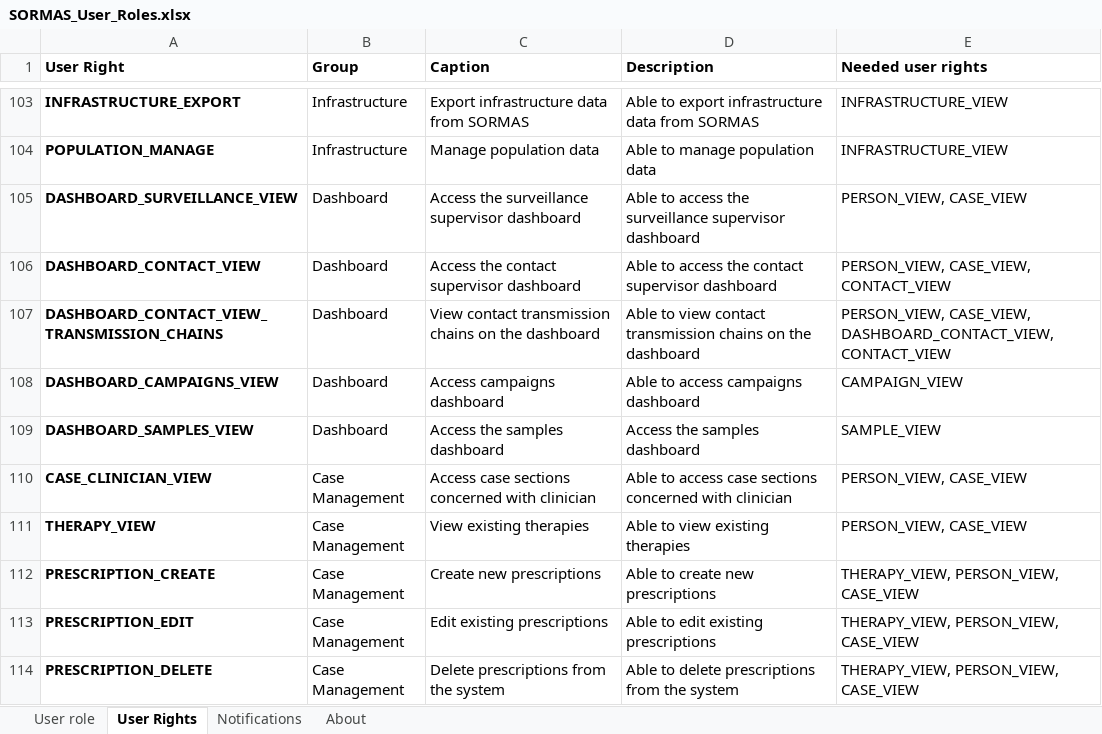
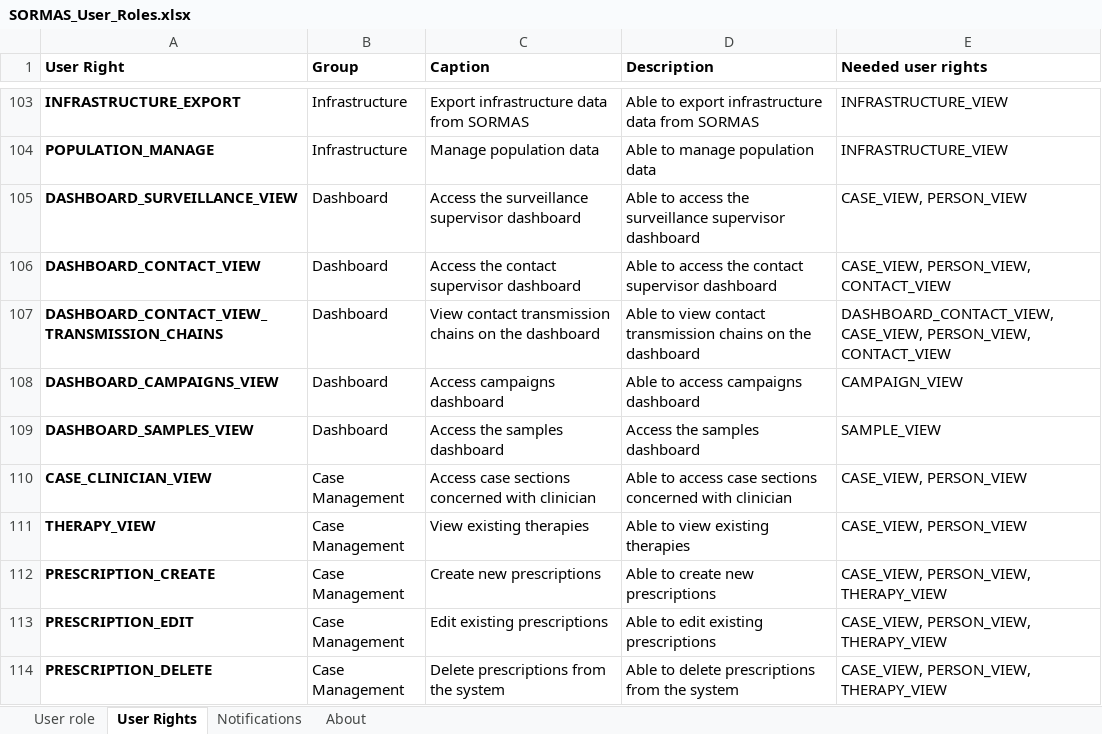
Before and after one commit to SORMAS-Foundation/SORMAS-Project, an Excel workbook: sormas-api/src/main/resources/doc/SORMAS_User_Roles.xlsx, sheet User Rights, drawn as a sheet; only a part is shown, gaps mark what is left out; values as stored, in another font and other column widths than the file's, no borders; the diff covers the shown part only; the diff names each change by its address in the sheet, - before the commit and + after, or states it on an @@ line.

```diff
--- a/sormas-api/src/main/resources/doc/SORMAS_User_Roles.xlsx (sheet User Rights)
+++ b/sormas-api/src/main/resources/doc/SORMAS_User_Roles.xlsx (sheet User Rights)
-E105 (Needed user rights): PERSON_VIEW, CASE_VIEW
+E105 (Needed user rights): CASE_VIEW, PERSON_VIEW
-E106 (Needed user rights): PERSON_VIEW, CASE_VIEW, CONTACT_VIEW
+E106 (Needed user rights): CASE_VIEW, PERSON_VIEW, CONTACT_VIEW
-E107 (Needed user rights): PERSON_VIEW, CASE_VIEW, DASHBOARD_CONTACT_VIEW, CONTACT_VIEW
+E107 (Needed user rights): DASHBOARD_CONTACT_VIEW, CASE_VIEW, PERSON_VIEW, CONTACT_VIEW
-E110:E111 (Needed user rights): PERSON_VIEW, CASE_VIEW
+E110:E111 (Needed user rights): CASE_VIEW, PERSON_VIEW
-E112:E114 (Needed user rights): THERAPY_VIEW, PERSON_VIEW, CASE_VIEW
+E112:E114 (Needed user rights): CASE_VIEW, PERSON_VIEW, THERAPY_VIEW
```
Also changed, not shown: 60 edited cells elsewhere in this sheet, sheet About, sormas-api/src/main/resources/doc/SORMAS_Data_Dictionary.xlsx.
